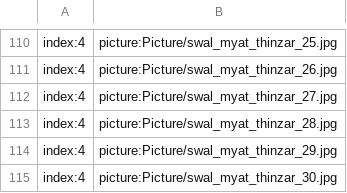
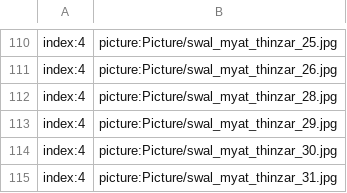
Before and after one commit to secretnaruto/gh_girl_wallpaper, a CSV file: picture_content.csv, drawn as a sheet; only a part is shown, gaps mark what is left out; the shorter side is filled out with more unchanged rows; the diff names each change by its address in the sheet, - before the commit and + after, or states it on an @@ line.

Commit message:
Update picture_content.csv

```diff
--- a/picture_content.csv
+++ b/picture_content.csv
-row 112: index:4 | picture:Picture/swal_myat_thinzar_27.jpg
```
